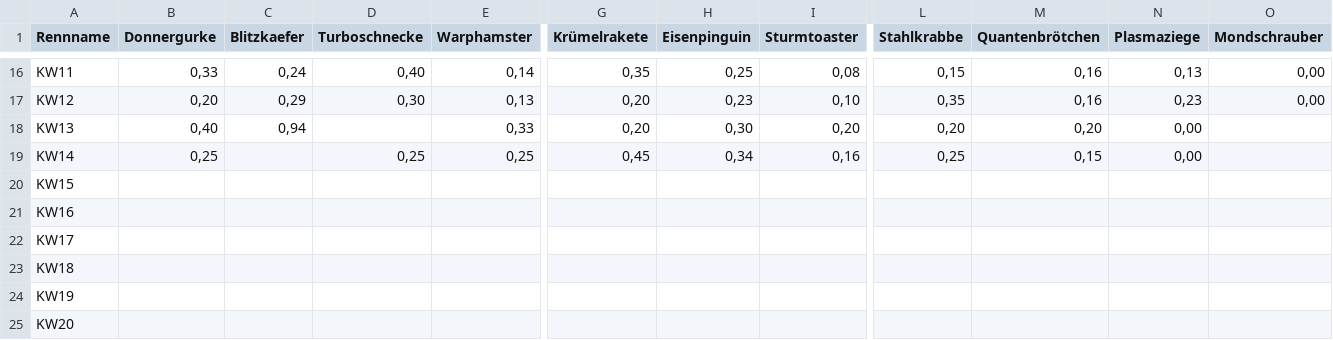
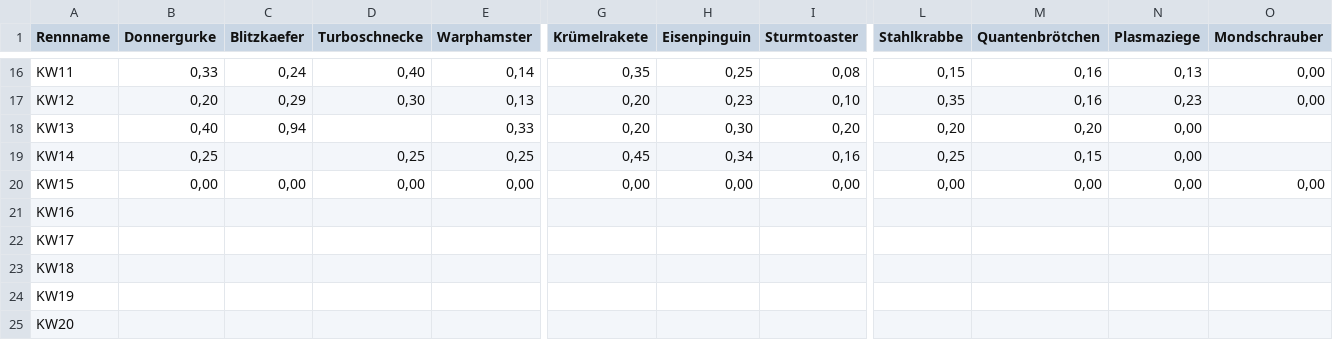
Before and after one commit to christianknoll-create/workflows, a TSV file: daten.tsv, drawn as a sheet; only a part is shown, gaps mark what is left out; the diff names each change by its address in the sheet, - before the commit and + after, or states it on an @@ line.

```diff
--- a/daten.tsv
+++ b/daten.tsv
-B20 (Donnergurke): (empty)
+B20 (Donnergurke): 0,00
-C20 (Blitzkaefer): (empty)
+C20 (Blitzkaefer): 0,00
-D20 (Turboschnecke): (empty)
+D20 (Turboschnecke): 0,00
-E20 (Warphamster): (empty)
+E20 (Warphamster): 0,00
-G20 (Krümelrakete): (empty)
+G20 (Krümelrakete): 0,00
-H20 (Eisenpinguin): (empty)
+H20 (Eisenpinguin): 0,00
-I20 (Sturmtoaster): (empty)
+I20 (Sturmtoaster): 0,00
-L20 (Stahlkrabbe): (empty)
+L20 (Stahlkrabbe): 0,00
-M20 (Quantenbrötchen): (empty)
+M20 (Quantenbrötchen): 0,00
-N20 (Plasmaziege): (empty)
+N20 (Plasmaziege): 0,00
-O20 (Mondschrauber): (empty)
+O20 (Mondschrauber): 0,00
```
